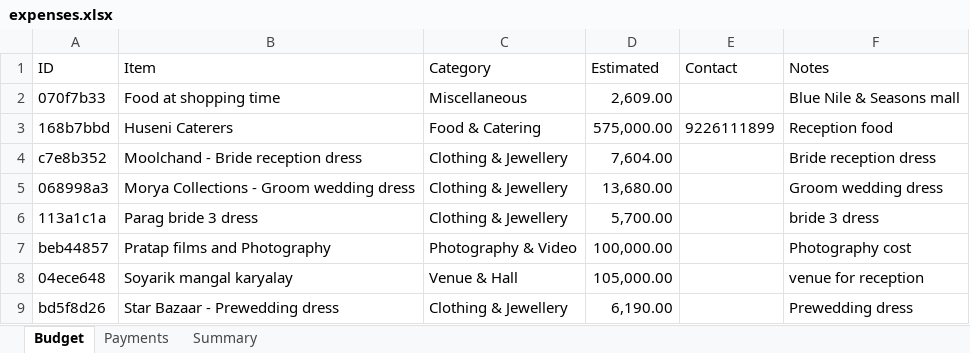
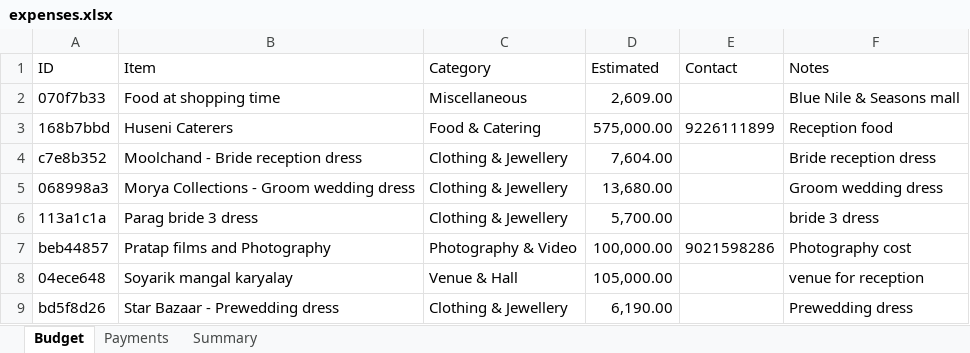
Before and after one commit to Asif-Nice/poc-track-expenses, an Excel workbook: data/expenses.xlsx, sheet Budget, drawn as a sheet; values as stored, in another font and other column widths than the file's, no borders; the diff names each change by its address in the sheet, - before the commit and + after, or states it on an @@ line.

Commit message:
Update budget item: Pratap films and Photography — ₹1,00,000.00

```diff
--- a/data/expenses.xlsx (sheet Budget)
+++ b/data/expenses.xlsx (sheet Budget)
-E7 (Contact): (empty)
+E7 (Contact): 9021598286
```
